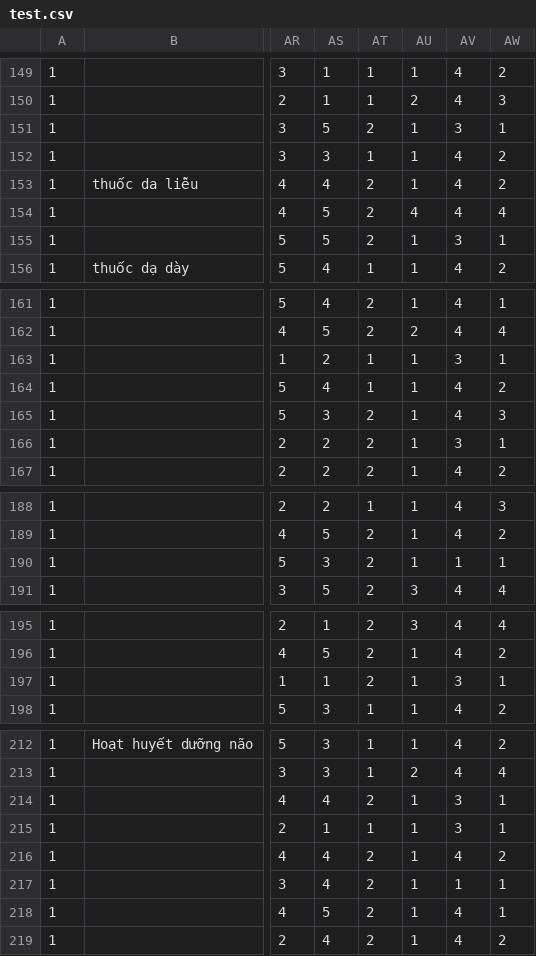
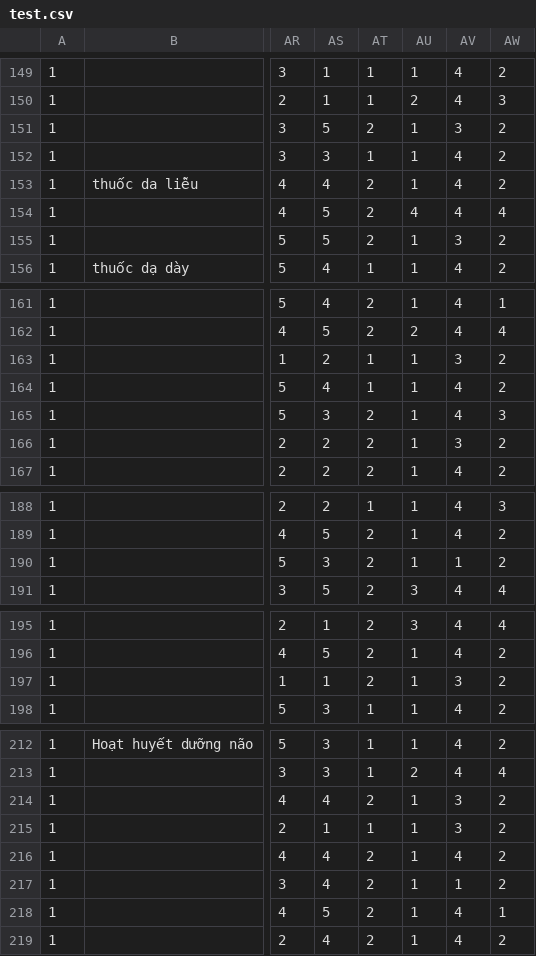
Before and after one commit to lethanhtannhat/tranthu, a CSV file: test.csv, drawn as a sheet; only a part is shown, gaps mark what is left out; the diff names each change by its address in the sheet, - before the commit and + after, or states it on an @@ line.

Commit message:
Update test.csv

```diff
--- a/test.csv
+++ b/test.csv
-AW151: 1
+AW151: 2
-AW155: 1
+AW155: 2
-AW163: 1
+AW163: 2
-AW166: 1
+AW166: 2
-AW190: 1
+AW190: 2
-AW197: 1
+AW197: 2
-AW214:AW215: 1
+AW214:AW215: 2
-AW217: 1
+AW217: 2
```
